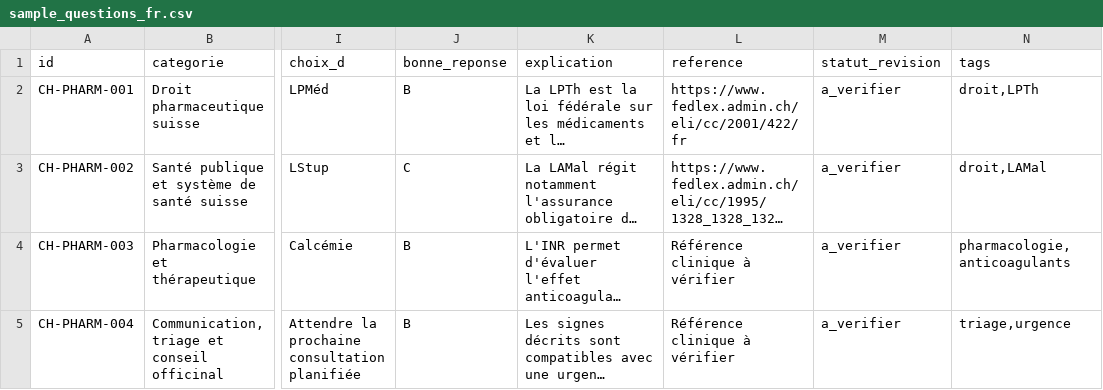
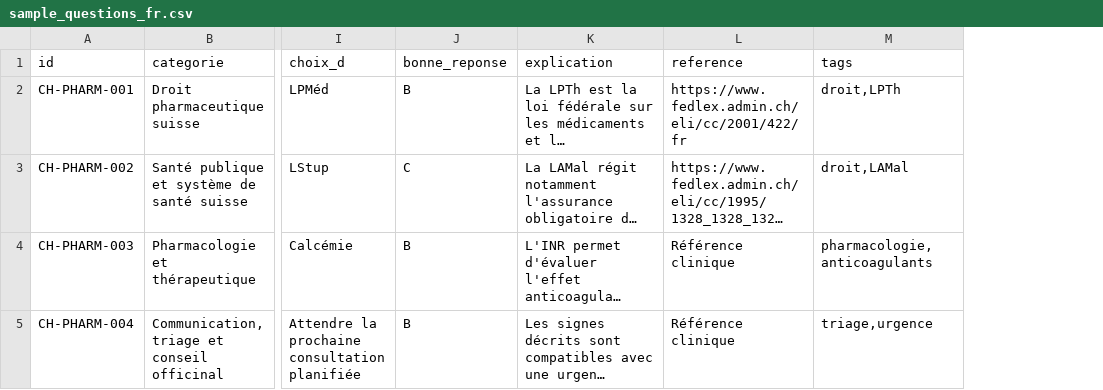
Before and after one commit to CowboyOwl/FederalExam, a CSV file: data/sample_questions_fr.csv, drawn as a sheet; only a part is shown, gaps mark what is left out; long unchanged cells end in …; the diff names each change by its address in the sheet, - before the commit and + after, or states it on an @@ line.

Commit message:
Generate active questions from notes and improve stats

```diff
--- a/data/sample_questions_fr.csv
+++ b/data/sample_questions_fr.csv
-column M (statut_revision), rows 2-5: all a_verifier
-L4:L5 (reference): Référence clinique à vérifier
+L4:L5 (reference): Référence clinique
```
Also changed, not shown: 24 other files.
